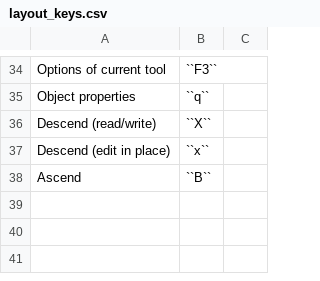
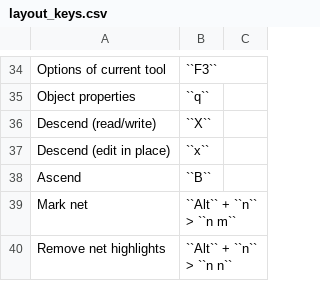
Before and after one commit to kaklin/eee-docs, a CSV file: source/tools/layout_keys.csv, drawn as a sheet; only a part is shown, gaps mark what is left out.

Commit message:
Update layout_keys.csv

```diff
--- a/source/tools/layout_keys.csv
+++ b/source/tools/layout_keys.csv
@@ -38 +38,3 @@ Descend (edit in place),``x``
 Ascend,``B``
+Mark net,``Alt`` + ``n`` > ``n m``
+Remove net highlights,``Alt`` + ``n`` > ``n n``
```
